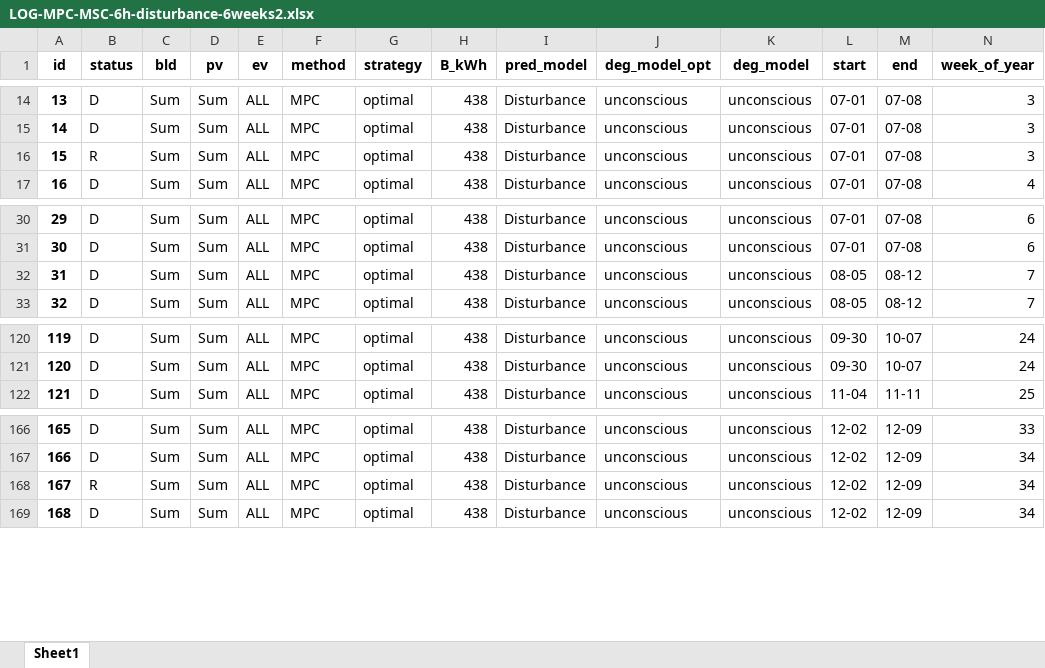
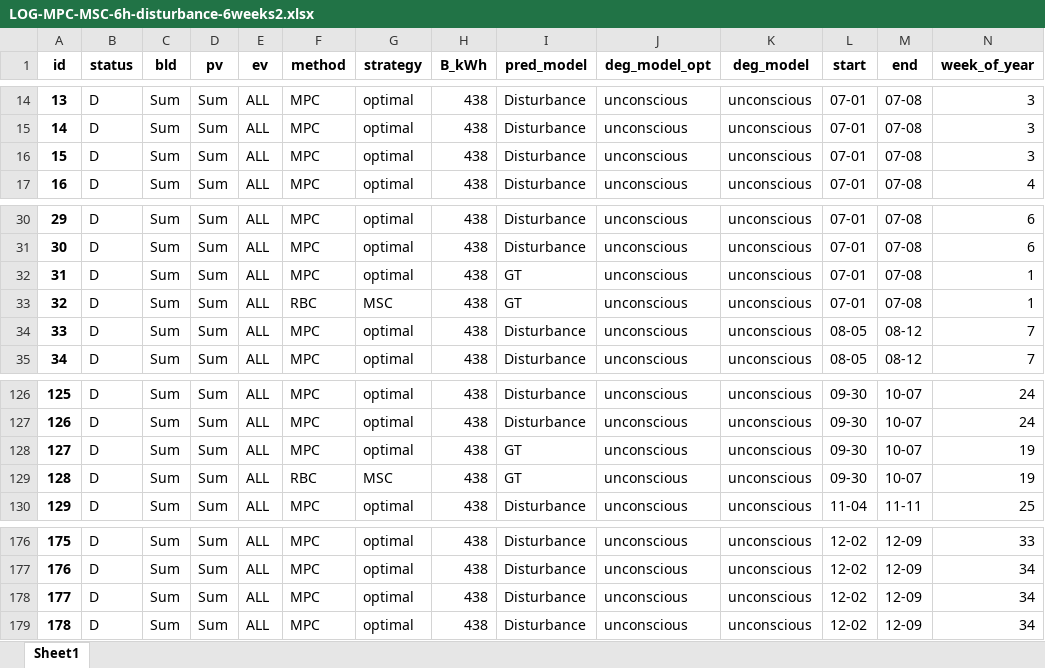
Before and after one commit to AarenLee07/Microgrid-Optimizer, an Excel workbook: output/experiments/Aug2023_3/LOG-MPC-MSC-6h-disturbance-6weeks2.xlsx, sheet Sheet1, drawn as a sheet; only a part is shown, gaps mark what is left out; values as stored, in another font and other column widths than the file's, no borders; removed rows and columns are numbered as before the commit, all else as after; rows hold the shown columns only; the diff covers the shown part only; the diff names each change by its address in the sheet, - before the commit and + after, or states it on an @@ line.

```diff
--- a/output/experiments/Aug2023_3/LOG-MPC-MSC-6h-disturbance-6weeks2.xlsx (sheet Sheet1)
+++ b/output/experiments/Aug2023_3/LOG-MPC-MSC-6h-disturbance-6weeks2.xlsx (sheet Sheet1)
-row 16: 15 | R | Sum | Sum | ALL | MPC | optimal | 438 | Disturbance | unconscious | unconscious | 07-01 | 07-08 | 3
+row 16: 15 | D | Sum | Sum | ALL | MPC | optimal | 438 | Disturbance | unconscious | unconscious | 07-01 | 07-08 | 3
+row 32: 31 | D | Sum | Sum | ALL | MPC | optimal | 438 | GT | unconscious | unconscious | 07-01 | 07-08 | 1
+row 33: 32 | D | Sum | Sum | ALL | RBC | MSC | 438 | GT | unconscious | unconscious | 07-01 | 07-08 | 1
@@ column A (id) renumbered between rows 34 and 191 @@
+row 128: 127 | D | Sum | Sum | ALL | MPC | optimal | 438 | GT | unconscious | unconscious | 09-30 | 10-07 | 19
+row 129: 128 | D | Sum | Sum | ALL | RBC | MSC | 438 | GT | unconscious | unconscious | 09-30 | 10-07 | 19
-row 168: 167 | R | Sum | Sum | ALL | MPC | optimal | 438 | Disturbance | unconscious | unconscious | 12-02 | 12-09 | 34
+row 178: 177 | D | Sum | Sum | ALL | MPC | optimal | 438 | Disturbance | unconscious | unconscious | 12-02 | 12-09 | 34
```
Also changed, not shown: 13 added rows, 5 removed rows and 40 edited cells elsewhere in this sheet, output/experiments/Aug2023_3/LOG-MPC-MSC-6h-bat-52weeks.xlsx, output/experiments/Aug2023_3/LOG-MPC-MSC-6h-disturbance-6weeks1.xlsx, 49 other files.
